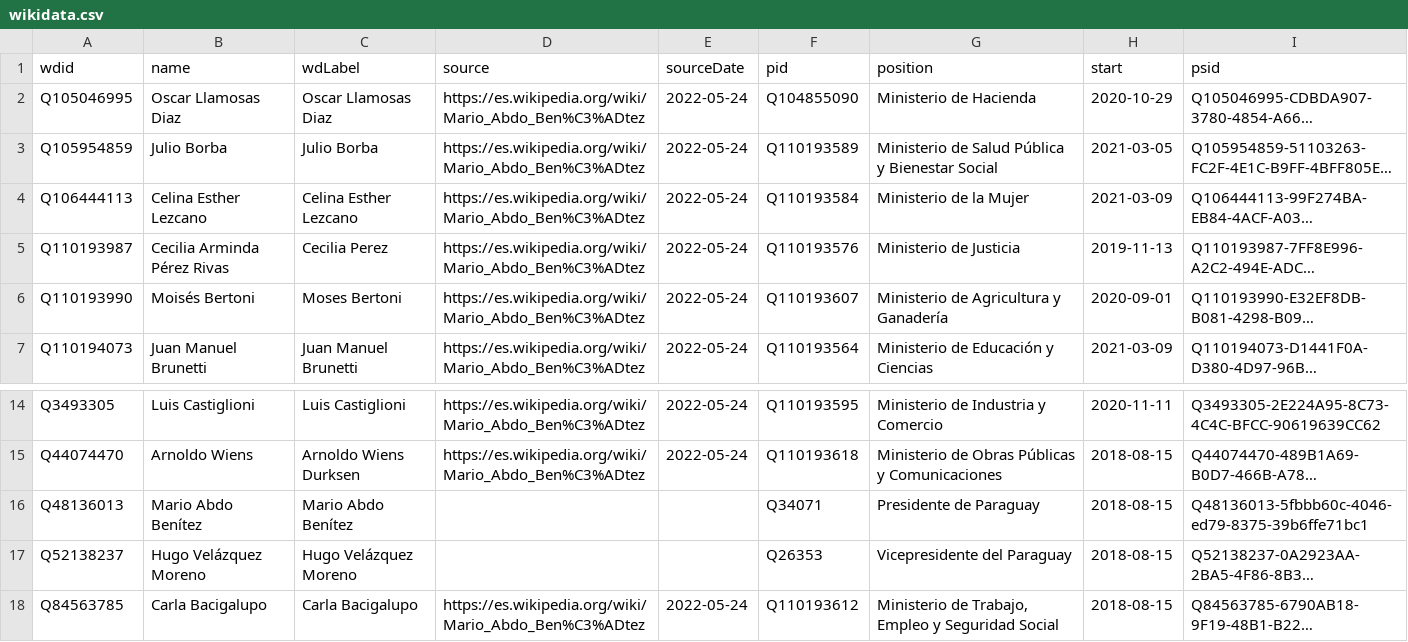
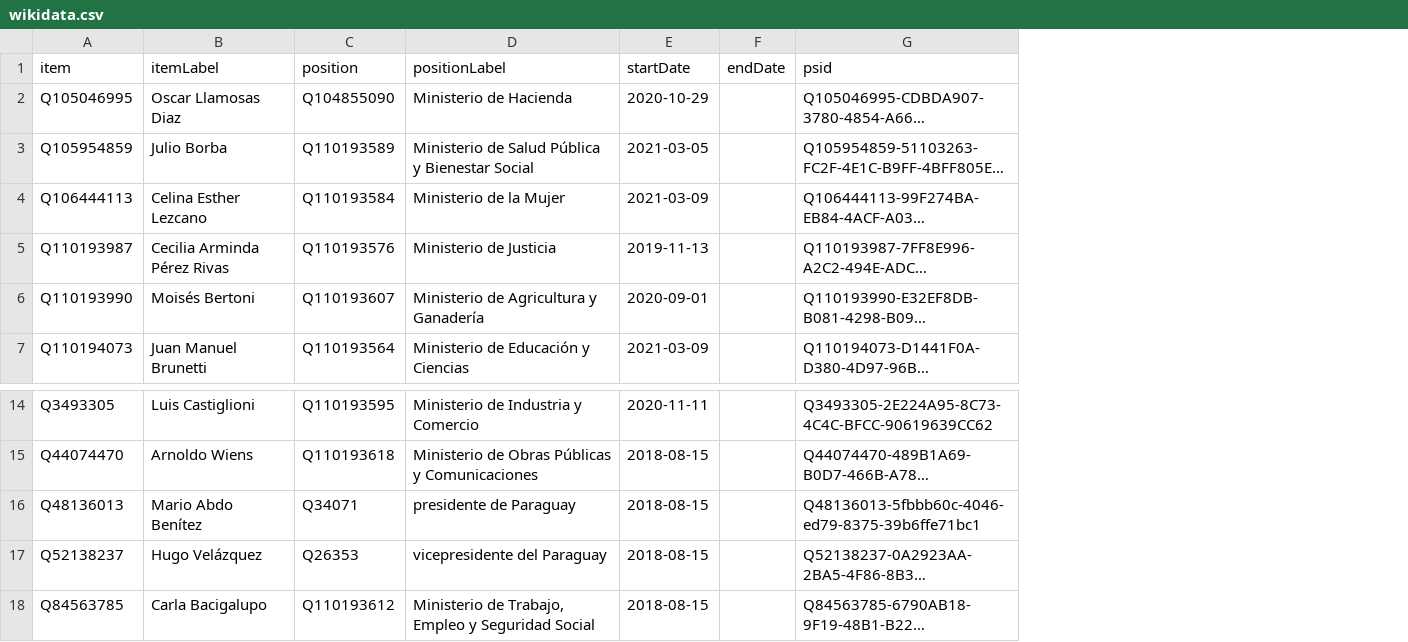
Before and after one commit to every-politician-scrapers/paraguay-ministers, a CSV file: sources/eswiki/wikidata.csv, drawn as a sheet; only a part is shown, gaps mark what is left out; long unchanged cells end in …; removed rows and columns are numbered as before the commit, all else as after; the diff names each change by its address in the sheet, - before the commit and + after, or states it on an @@ line.

```diff
--- a/sources/eswiki/wikidata.csv
+++ b/sources/eswiki/wikidata.csv
-column C, rows 2-7: Oscar Llamosas Diaz | Julio Borba | Celina Esther Lezcano | Cecilia Perez | Moses Bertoni | Juan Manuel Brunetti; rows 14-18: Luis Castiglioni | Arnoldo Wiens Durksen | Mario Abdo Benítez | Hugo Velázquez Moreno | Carla Bacigalupo
-column D, rows 2-7: all https://es.wikipedia.org/wiki/Mario_Abdo_Ben%C3%ADtez; rows 14-18: https://es.wikipedia.org/wiki/Mario_Abdo_Ben%C3%ADtez | https://es.wikipedia.org/wiki/Mario_Abdo_Ben%C3%ADtez |  |  | https://es.wikipedia.org/wiki/Mario_Abdo_Ben%C3%ADtez
-column E, rows 2-7: all 2022-05-24; rows 14-18: 2022-05-24 | 2022-05-24 |  |  | 2022-05-24
+column F, empty
-row 1: wdid | name | wdLabel | source | sourceDate | pid | position | start | psid
+row 1: item | itemLabel | position | positionLabel | startDate | endDate | psid
-D16: Presidente de Paraguay
+D16: presidente de Paraguay
-B17: Hugo Velázquez Moreno
+B17: Hugo Velázquez
-D17: Vicepresidente del Paraguay
+D17: vicepresidente del Paraguay
```
Also changed, not shown: sources/eswiki/scraped.csv, 1 other file.
